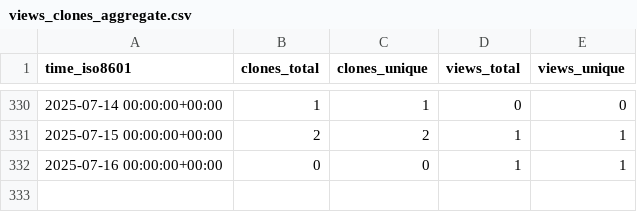
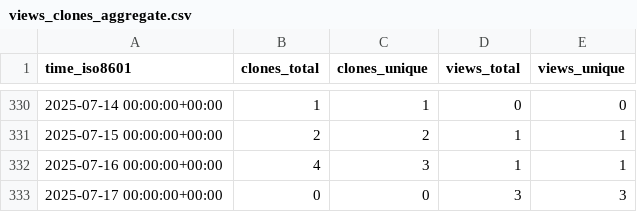
Before and after one commit to demichie/elicipy, a CSV file: demichie/elicipy/ghrs-data/views_clones_aggregate.csv, drawn as a sheet; only a part is shown, gaps mark what is left out.

```diff
--- a/demichie/elicipy/ghrs-data/views_clones_aggregate.csv
+++ b/demichie/elicipy/ghrs-data/views_clones_aggregate.csv
@@ -331,2 +331,3 @@ time_iso8601,clones_total,clones_unique,views_total,views_unique
 2025-07-15 00:00:00+00:00,2,2,1,1
-2025-07-16 00:00:00+00:00,0,0,1,1
+2025-07-16 00:00:00+00:00,4,3,1,1
+2025-07-17 00:00:00+00:00,0,0,3,3
```
Also changed, not shown: 1 other file.
